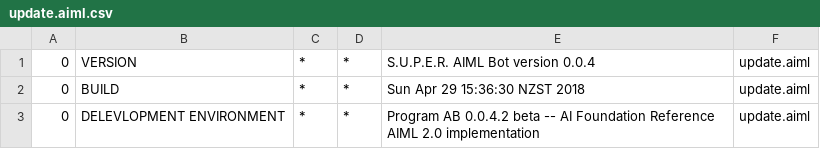
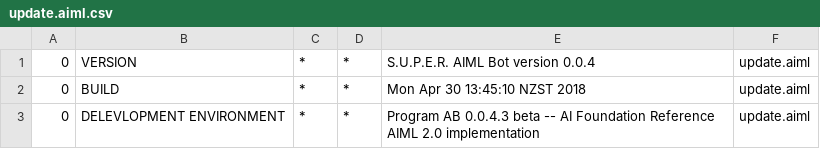
Before and after one commit to Assignment-1B-Team-14/ChatBot, a CSV file: code/backend/src/main/resources/bots/super/aimlif/update.aiml.csv, drawn as a sheet.

Commit message:
Improve backend

```diff
--- a/code/backend/src/main/resources/bots/super/aimlif/update.aiml.csv
+++ b/code/backend/src/main/resources/bots/super/aimlif/update.aiml.csv
@@ -1,3 +1,3 @@
 0,VERSION,*,*,S.U.P.E.R. AIML Bot version 0.0.4,update.aiml
-0,BUILD,*,*,Sun Apr 29 15:36:30 NZST 2018,update.aiml
-0,DELEVLOPMENT ENVIRONMENT,*,*,Program AB 0.0.4.2 beta -- AI Foundation Reference AIML 2.0 implementation,update.aiml
+0,BUILD,*,*,Mon Apr 30 13:45:10 NZST 2018,update.aiml
+0,DELEVLOPMENT ENVIRONMENT,*,*,Program AB 0.0.4.3 beta -- AI Foundation Reference AIML 2.0 implementation,update.aiml
```
Also changed, not shown: 36 other files.
